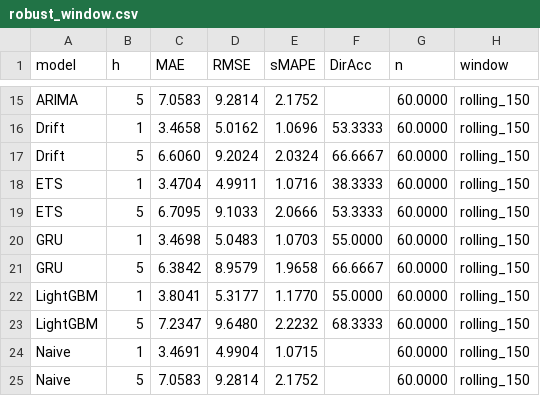
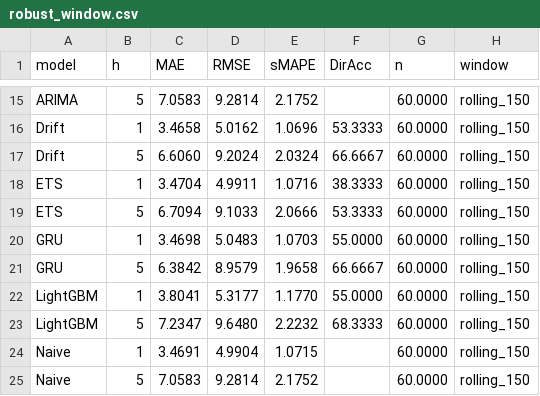
Before and after one commit to MKudryash/aapl-forecast, a CSV file: results/robust_window.csv, drawn as a sheet; only a part is shown, gaps mark what is left out.

```diff
--- a/results/robust_window.csv
+++ b/results/robust_window.csv
@@ -18,3 +18,3 @@ Drift,5,6.6060,9.2024,2.0324,66.6667,60.0000,rolling_150
 ETS,1,3.4704,4.9911,1.0716,38.3333,60.0000,rolling_150
-ETS,5,6.7095,9.1033,2.0666,53.3333,60.0000,rolling_150
+ETS,5,6.7094,9.1033,2.0666,53.3333,60.0000,rolling_150
 GRU,1,3.4698,5.0483,1.0703,55.0000,60.0000,rolling_150
```
Also changed, not shown: results/predictions.csv, results/timing.csv, 12 other files.
